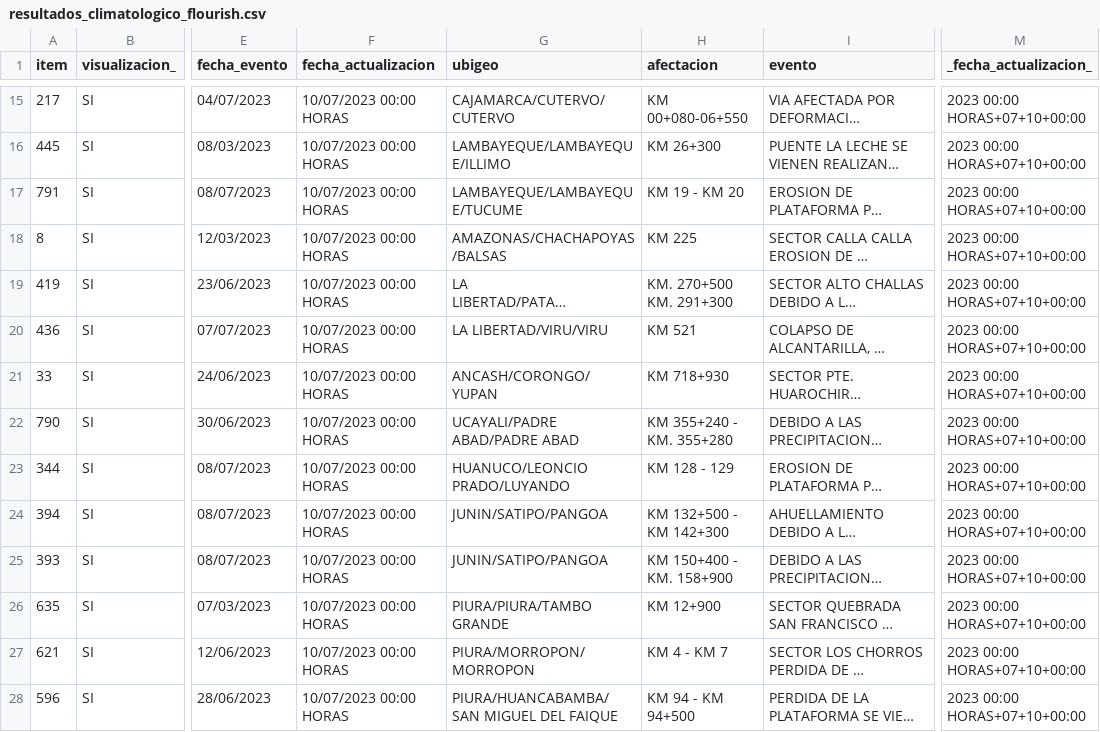
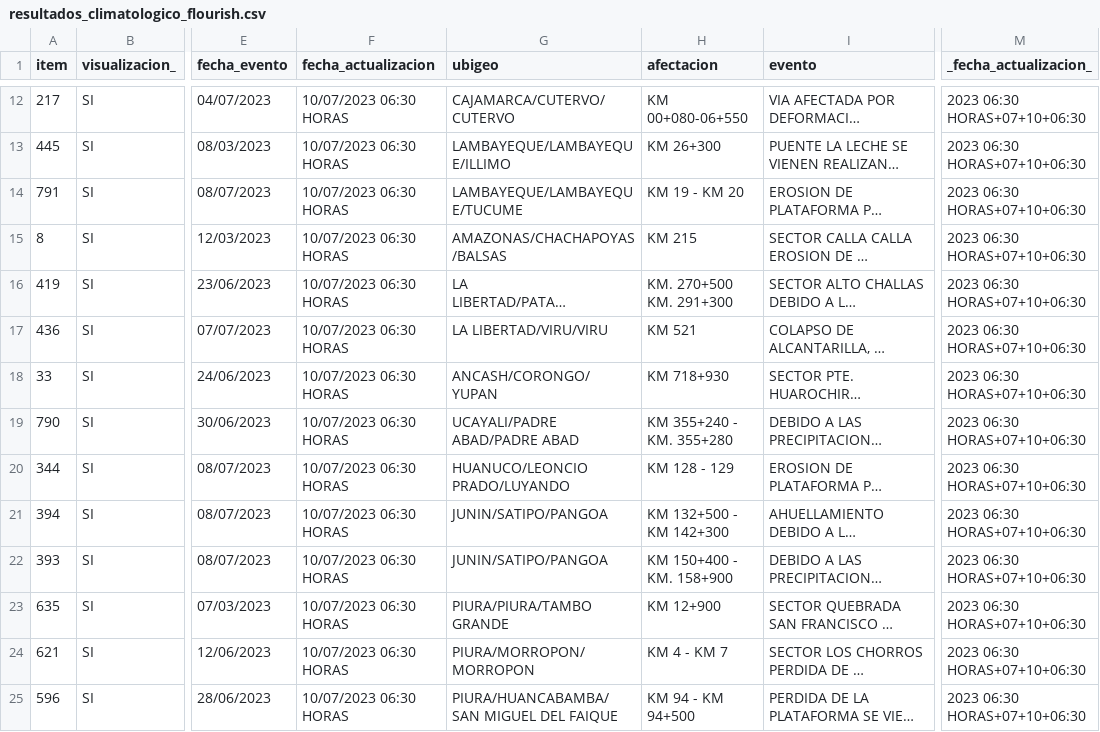
Before and after one commit to annaabsi/scraper-sutran, a CSV file: resultados_flourish/resultados_climatologico_flourish.csv, drawn as a sheet; only a part is shown, gaps mark what is left out; long unchanged cells end in …; addresses are those after the commit; the diff covers the shown part only; the diff names each change by its address in the sheet, - before the commit and + after, or states it on an @@ line.

```diff
--- a/resultados_flourish/resultados_climatologico_flourish.csv
+++ b/resultados_flourish/resultados_climatologico_flourish.csv
-F12:F25 (fecha_actualizacion): 10/07/2023 00:00 HORAS
+F12:F25 (fecha_actualizacion): 10/07/2023 06:30 HORAS
-M12:M25 (_fecha_actualizacion_): 2023 00:00 HORAS+07+10+00:00
+M12:M25 (_fecha_actualizacion_): 2023 06:30 HORAS+07+10+06:30
-H15 (afectacion): KM 225
+H15 (afectacion): KM 215
```
Also changed, not shown: 3 removed rows and 31 edited cells elsewhere in this file, 2 other files.
